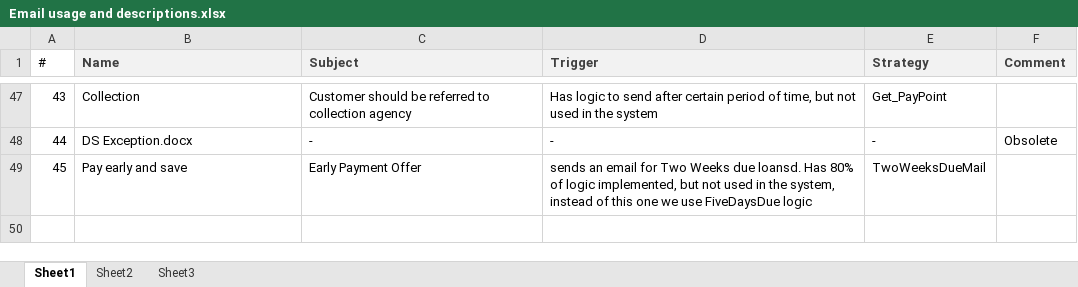
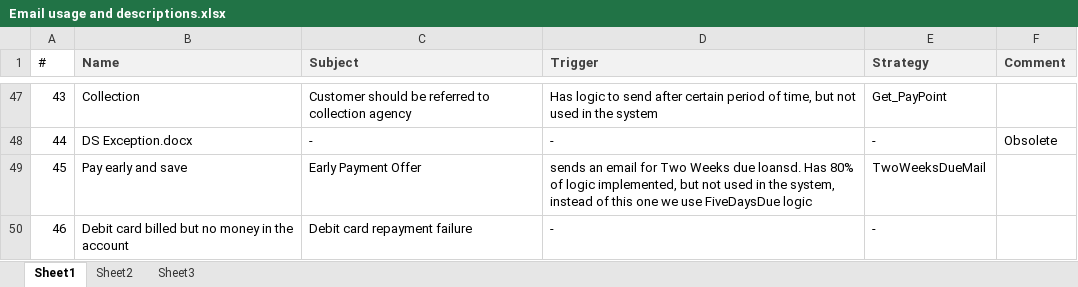
Before and after one commit to vijayamazon/ezbob, an Excel workbook: Items/Templates/Email usage and descriptions.xlsx, sheet Sheet1, drawn as a sheet; only a part is shown, gaps mark what is left out; values as stored, in another font and other column widths than the file's, no borders; the diff names each change by its address in the sheet, - before the commit and + after, or states it on an @@ line.

Commit message:
* updated with template that was forgotten

```diff
--- a/Items/Templates/Email usage and descriptions.xlsx (sheet Sheet1)
+++ b/Items/Templates/Email usage and descriptions.xlsx (sheet Sheet1)
+row 50: 46 | Debit card billed but no money in the account | Debit card repayment failure | - | -
```
